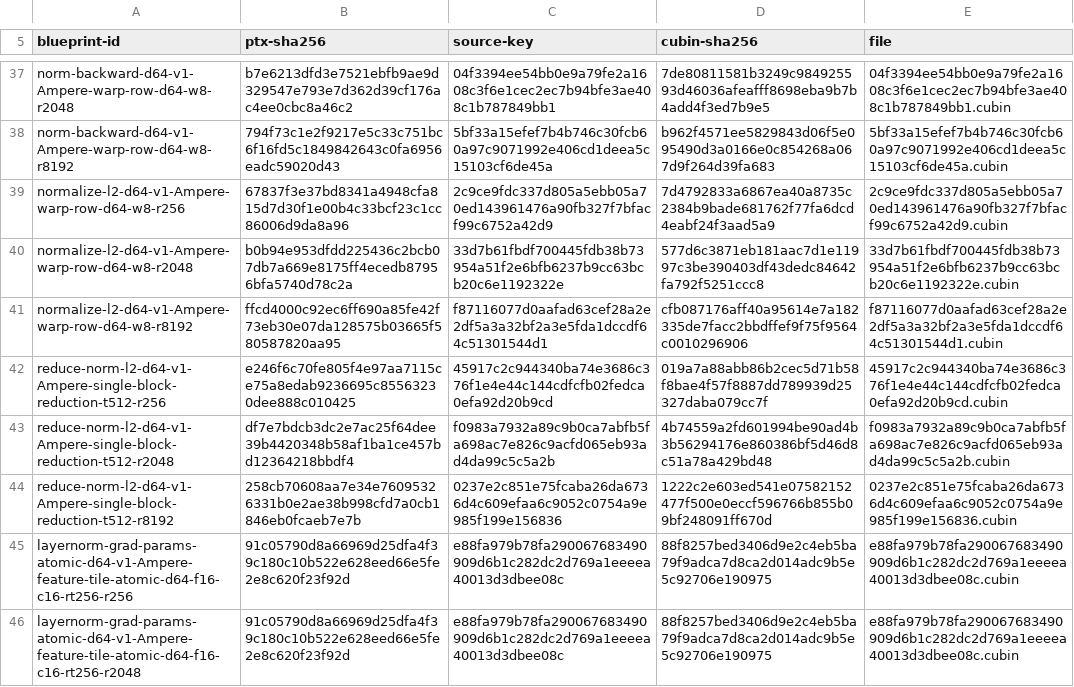
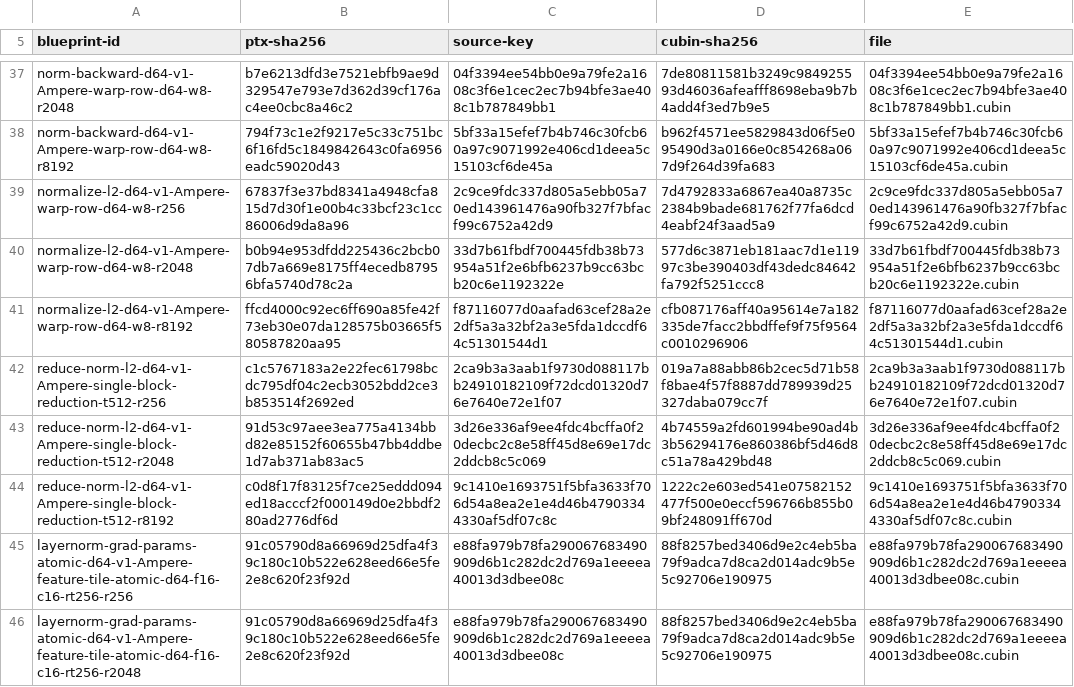
Before and after one commit to ooples/AiDotNet.Tensors, a TSV file: src/AiDotNet.Tensors/Engines/DirectGpu/CUDA/Ptx/Artifacts/sm86/normalization-cubins.tsv, drawn as a sheet; only a part is shown, gaps mark what is left out; the diff covers the shown part only.

```diff
--- a/src/AiDotNet.Tensors/Engines/DirectGpu/CUDA/Ptx/Artifacts/sm86/normalization-cubins.tsv
+++ b/src/AiDotNet.Tensors/Engines/DirectGpu/CUDA/Ptx/Artifacts/sm86/normalization-cubins.tsv
@@ -41,5 +41,5 @@ normalize-l2-d64-v1-Ampere-warp-row-d64-w8-r2048	b0b94e953dfdd225436c2bcb07db7a6
 normalize-l2-d64-v1-Ampere-warp-row-d64-w8-r8192	ffcd4000c92ec6ff690a85fe42f73eb30e07da128575b03665f580587820aa95	f87116077d0aafad63cef28a2e2df5a3a32bf2a3e5fda1dccdf64c51301544d1	cfb087176aff40a95614e7a182335de7facc2bbdffef9f75f9564c0010296906	f87116077d0aafad63cef28a2e2df5a3a32bf2a3e5fda1dccdf64c51301544d1.cubin
-reduce-norm-l2-d64-v1-Ampere-single-block-reduction-t512-r256	e246f6c70fe805f4e97aa7115ce75a8edab9236695c85563230dee888c010425	45917c2c944340ba74e3686c376f1e4e44c144cdfcfb02fedca0efa92d20b9cd	019a7a88abb86b2cec5d71b58f8bae4f57f8887dd789939d25327daba079cc7f	45917c2c944340ba74e3686c376f1e4e44c144cdfcfb02fedca0efa92d20b9cd.cubin
-reduce-norm-l2-d64-v1-Ampere-single-block-reduction-t512-r2048	df7e7bdcb3dc2e7ac25f64dee39b4420348b58af1ba1ce457bd12364218bbdf4	f0983a7932a89c9b0ca7abfb5fa698ac7e826c9acfd065eb93ad4da99c5c5a2b	4b74559a2fd601994be90ad4b3b56294176e860386bf5d46d8c51a78a429bd48	f0983a7932a89c9b0ca7abfb5fa698ac7e826c9acfd065eb93ad4da99c5c5a2b.cubin
-reduce-norm-l2-d64-v1-Ampere-single-block-reduction-t512-r8192	258cb70608aa7e34e76095326331b0e2ae38b998cfd7a0cb1846eb0fcaeb7e7b	0237e2c851e75fcaba26da6736d4c609efaa6c9052c0754a9e985f199e156836	1222c2e603ed541e07582152477f500e0eccf596766b855b09bf248091ff670d	0237e2c851e75fcaba26da6736d4c609efaa6c9052c0754a9e985f199e156836.cubin
+reduce-norm-l2-d64-v1-Ampere-single-block-reduction-t512-r256	c1c5767183a2e22fec61798bcdc795df04c2ecb3052bdd2ce3b853514f2692ed	2ca9b3a3aab1f9730d088117bb24910182109f72dcd01320d76e7640e72e1f07	019a7a88abb86b2cec5d71b58f8bae4f57f8887dd789939d25327daba079cc7f	2ca9b3a3aab1f9730d088117bb24910182109f72dcd01320d76e7640e72e1f07.cubin
+reduce-norm-l2-d64-v1-Ampere-single-block-reduction-t512-r2048	91d53c97aee3ea775a4134bbd82e85152f60655b47bb4ddbe1d7ab371ab83ac5	3d26e336af9ee4fdc4bcffa0f20decbc2c8e58ff45d8e69e17dc2ddcb8c5c069	4b74559a2fd601994be90ad4b3b56294176e860386bf5d46d8c51a78a429bd48	3d26e336af9ee4fdc4bcffa0f20decbc2c8e58ff45d8e69e17dc2ddcb8c5c069.cubin
+reduce-norm-l2-d64-v1-Ampere-single-block-reduction-t512-r8192	c0d8f17f83125f7ce25eddd094ed18acccf2f000149d0e2bbdf280ad2776df6d	9c1410e1693751f5bfa3633f706d54a8ea2e1e4d46b47903344330af5df07c8c	1222c2e603ed541e07582152477f500e0eccf596766b855b09bf248091ff670d	9c1410e1693751f5bfa3633f706d54a8ea2e1e4d46b47903344330af5df07c8c.cubin
 layernorm-grad-params-atomic-d64-v1-Ampere-feature-tile-atomic-d64-f16-c16-rt256-r256	91c05790d8a66969d25dfa4f39c180c10b522e628eed66e5fe2e8c620f23f92d	e88fa979b78fa290067683490909d6b1c282dc2d769a1eeeea40013d3dbee08c	88f8257bed3406d9e2c4eb5ba79f9adca7d8ca2d014adc9b5e5c92706e190975	e88fa979b78fa290067683490909d6b1c282dc2d769a1eeeea40013d3dbee08c.cubin
```
Also changed, not shown: 3 added rows, 3 removed rows and 24 edited cells elsewhere in this file, 27 other files.
